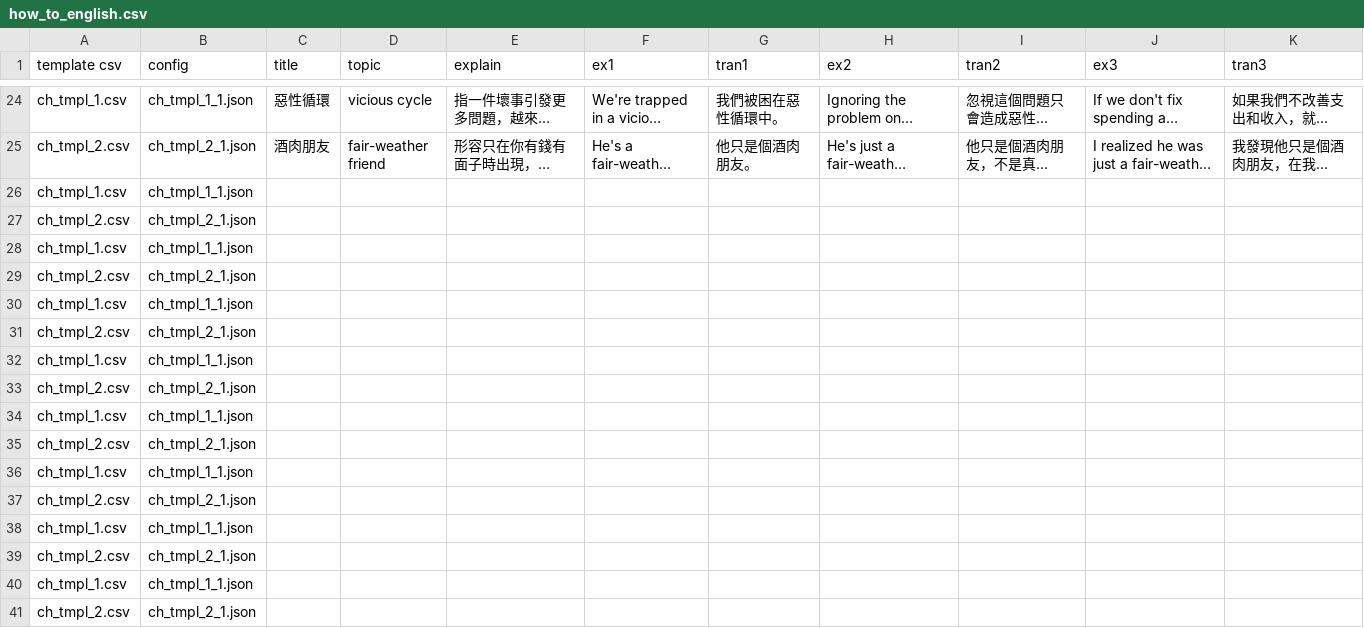
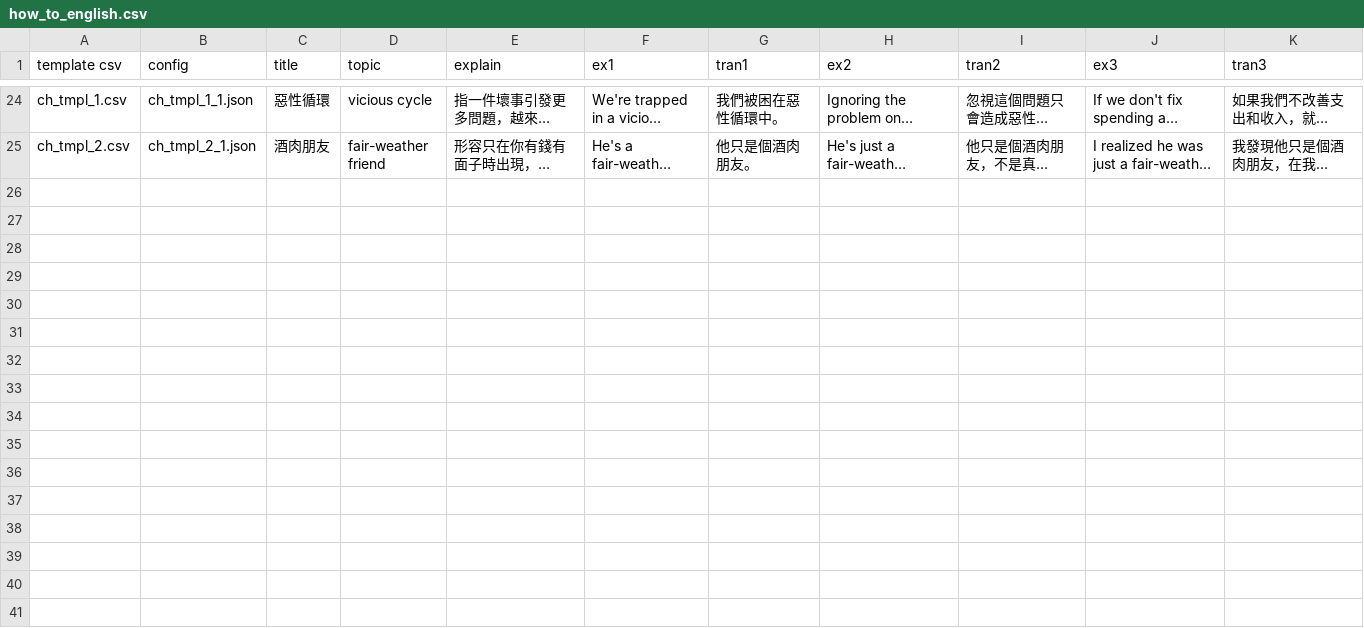
Before and after one commit to aaronlee86/reel, a CSV file: how_to_english.csv, drawn as a sheet; only a part is shown, gaps mark what is left out; long unchanged cells end in …; the diff names each change by its address in the sheet, - before the commit and + after, or states it on an @@ line.

Commit message:
update how_to_english

```diff
--- a/how_to_english.csv
+++ b/how_to_english.csv
-row 26: ch_tmpl_1.csv | ch_tmpl_1_1.json
-row 27: ch_tmpl_2.csv | ch_tmpl_2_1.json
-row 28: ch_tmpl_1.csv | ch_tmpl_1_1.json
-row 29: ch_tmpl_2.csv | ch_tmpl_2_1.json
-row 30: ch_tmpl_1.csv | ch_tmpl_1_1.json
-row 31: ch_tmpl_2.csv | ch_tmpl_2_1.json
-row 32: ch_tmpl_1.csv | ch_tmpl_1_1.json
-row 33: ch_tmpl_2.csv | ch_tmpl_2_1.json
-row 34: ch_tmpl_1.csv | ch_tmpl_1_1.json
-row 35: ch_tmpl_2.csv | ch_tmpl_2_1.json
-row 36: ch_tmpl_1.csv | ch_tmpl_1_1.json
-row 37: ch_tmpl_2.csv | ch_tmpl_2_1.json
-row 38: ch_tmpl_1.csv | ch_tmpl_1_1.json
-row 39: ch_tmpl_2.csv | ch_tmpl_2_1.json
-row 40: ch_tmpl_1.csv | ch_tmpl_1_1.json
-row 41: ch_tmpl_2.csv | ch_tmpl_2_1.json
```
Also changed, not shown: assets/templates/ch_tmpl_1.csv, assets/templates/ch_tmpl_2.csv, 8 other files.
